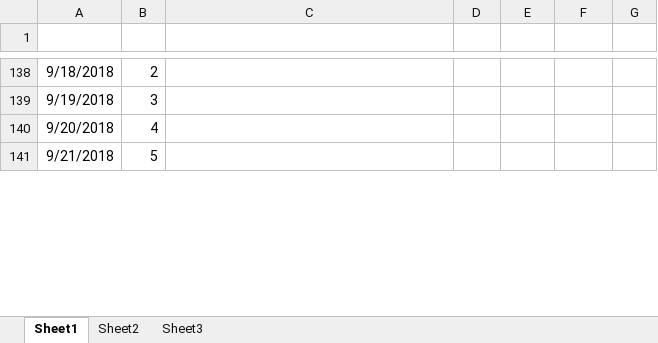
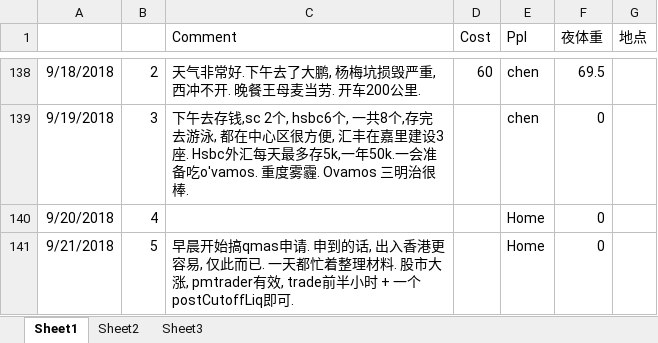
Before and after one commit to lukas1421/tradingFolder, an Excel workbook: LifeSchedule.xlsx, sheet Sheet1, drawn as a sheet; only a part is shown, gaps mark what is left out; values as stored, in another font and other column widths than the file's, no borders; the diff covers the shown part only; the diff names each change by its address in the sheet, - before the commit and + after, or states it on an @@ line.

```diff
--- a/LifeSchedule.xlsx (sheet Sheet1)
+++ b/LifeSchedule.xlsx (sheet Sheet1)
-row 1: (empty)
+row 1:  |  | Comment | Cost | Ppl | 夜体重 | 地点
-C138 (Comment): (empty)
+C138 (Comment): 天气非常好.下午去了大鹏, 杨梅坑损毁严重, 西冲不开. 晚餐王母麦当劳. 开车200公里.
-D138 (Cost): (empty)
+D138 (Cost): 60
-E138:E139 (Ppl): (empty)
+E138:E139 (Ppl): chen
-F138 (夜体重): (empty)
+F138 (夜体重): 69.5
-C139 (Comment): (empty)
+C139 (Comment): 下午去存钱,sc 2个, hsbc6个, 一共8个,存完去游泳, 都在中心区很方便, 汇丰在嘉里建设3座. Hsbc外汇每天最多存5k,一年50k.一会准备吃o'vamos. 重度雾霾. Ovamos 三明治很棒.
-F139:F141 (夜体重): (empty)
+F139:F141 (夜体重): 0
-E140:E141 (Ppl): (empty)
+E140:E141 (Ppl): Home
-C141 (Comment): (empty)
+C141 (Comment): 早晨开始搞qmas申请. 申到的话, 出入香港更容易, 仅此而已. 一天都忙着整理材料. 股市大涨, pmtrader有效, trade前半小时 + 一个postCutoffLiq即可.
```
Also changed, not shown: 81 edited cells elsewhere in this sheet, Cash balance.xlsx, new.xlsx, 43 other files.
